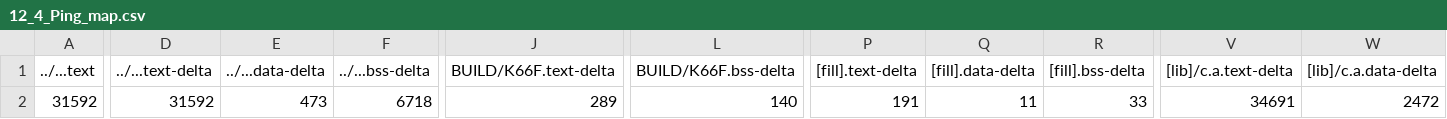
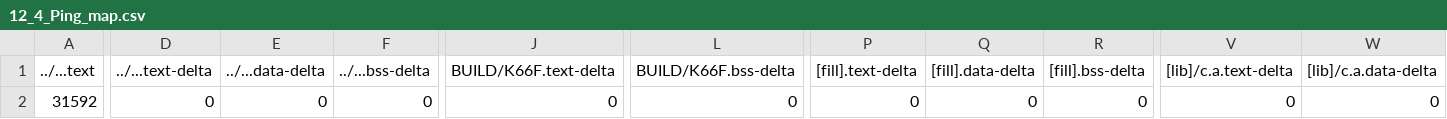
Before and after one commit to leetoby1215/mbed12, a CSV file: 12_4_Ping/BUILD/K66F/GCC_ARM/12_4_Ping_map.csv, drawn as a sheet; only a part is shown, gaps mark what is left out; the diff covers the shown part only; the diff names each change by its address in the sheet, - before the commit and + after, or states it on an @@ line.

```diff
--- a/12_4_Ping/BUILD/K66F/GCC_ARM/12_4_Ping_map.csv
+++ b/12_4_Ping/BUILD/K66F/GCC_ARM/12_4_Ping_map.csv
-D2 (../...text-delta): 31592
+D2 (../...text-delta): 0
-E2 (../...data-delta): 473
+E2 (../...data-delta): 0
-F2 (../...bss-delta): 6718
+F2 (../...bss-delta): 0
-J2 (BUILD/K66F.text-delta): 289
+J2 (BUILD/K66F.text-delta): 0
-L2 (BUILD/K66F.bss-delta): 140
+L2 (BUILD/K66F.bss-delta): 0
-P2 ([fill].text-delta): 191
+P2 ([fill].text-delta): 0
-Q2 ([fill].data-delta): 11
+Q2 ([fill].data-delta): 0
-R2 ([fill].bss-delta): 33
+R2 ([fill].bss-delta): 0
-V2 ([lib]/c.a.text-delta): 34691
+V2 ([lib]/c.a.text-delta): 0
-W2 ([lib]/c.a.data-delta): 2472
+W2 ([lib]/c.a.data-delta): 0
```
Also changed, not shown: 6 edited cells elsewhere in this file, 17 other files.
